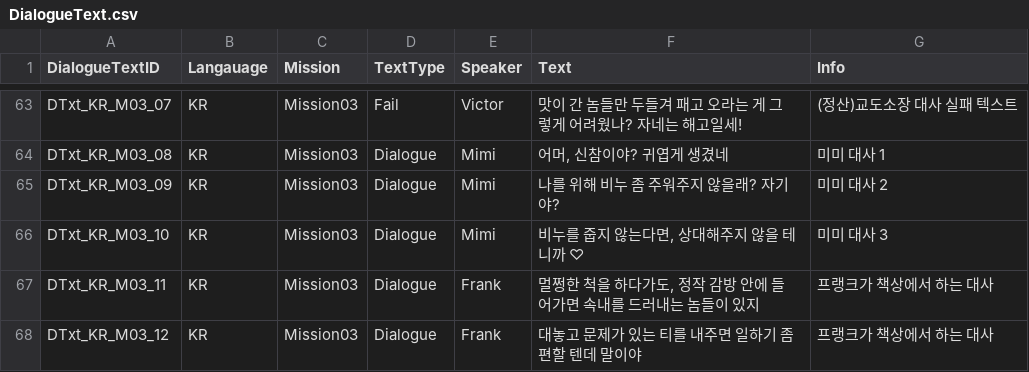
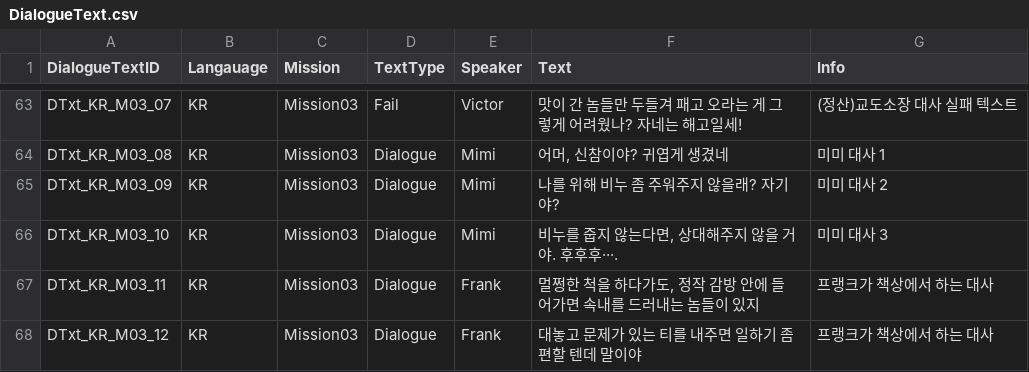
Before and after one commit to whoman4233/CanISleepTonightProject, a CSV file: Assets/07_Data/03_CSV/DialogueText.csv, drawn as a sheet; only a part is shown, gaps mark what is left out.

Commit message:
docs: 미미 대사 하트 깨지는 거 그냥 일반 대사로 수정
- 하트 없애고 대사 수정

```diff
--- a/Assets/07_Data/03_CSV/DialogueText.csv
+++ b/Assets/07_Data/03_CSV/DialogueText.csv
@@ -65,3 +65,3 @@ DTxt_KR_M03_08,KR,Mission03,Dialogue,Mimi,"어머, 신참이야? 귀엽게 생
 DTxt_KR_M03_09,KR,Mission03,Dialogue,Mimi,나를 위해 비누 좀 주워주지 않을래? 자기야?,미미 대사 2
-DTxt_KR_M03_10,KR,Mission03,Dialogue,Mimi,"비누를 줍지 않는다면, 상대해주지 않을 테니까 ♡",미미 대사 3
+DTxt_KR_M03_10,KR,Mission03,Dialogue,Mimi,"비누를 줍지 않는다면, 상대해주지 않을 거야. 후후후···.",미미 대사 3
 DTxt_KR_M03_11,KR,Mission03,Dialogue,Frank,"멀쩡한 척을 하다가도, 정작 감방 안에 들어가면 속내를 드러내는 놈들이 있지",프랭크가 책상에서 하는 대사
```
